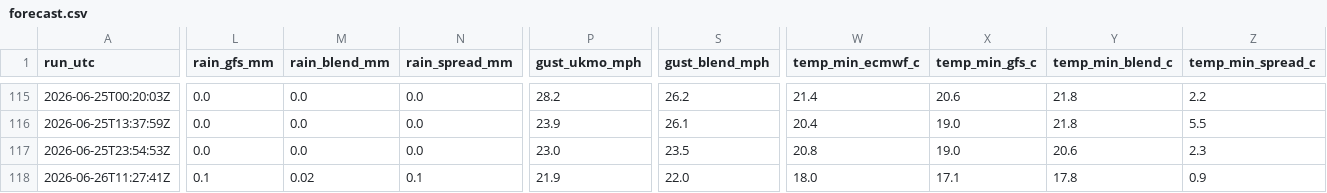
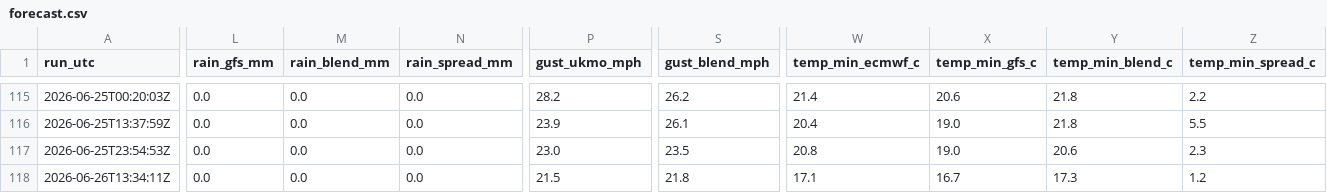
Before and after one commit to alivebe-a11y/weat, a CSV file: data/forecast.csv, drawn as a sheet; only a part is shown, gaps mark what is left out; the diff covers the shown part only; the diff names each change by its address in the sheet, - before the commit and + after, or states it on an @@ line.

```diff
--- a/data/forecast.csv
+++ b/data/forecast.csv
-A118 (run_utc): 2026-06-26T11:27:41Z
+A118 (run_utc): 2026-06-26T13:34:11Z
-L118 (rain_gfs_mm): 0.1
+L118 (rain_gfs_mm): 0.0
-M118 (rain_blend_mm): 0.02
+M118 (rain_blend_mm): 0.0
-N118 (rain_spread_mm): 0.1
+N118 (rain_spread_mm): 0.0
-P118 (gust_ukmo_mph): 21.9
+P118 (gust_ukmo_mph): 21.5
-S118 (gust_blend_mph): 22.0
+S118 (gust_blend_mph): 21.8
-W118 (temp_min_ecmwf_c): 18.0
+W118 (temp_min_ecmwf_c): 17.1
-X118 (temp_min_gfs_c): 17.1
+X118 (temp_min_gfs_c): 16.7
-Y118 (temp_min_blend_c): 17.8
+Y118 (temp_min_blend_c): 17.3
-Z118 (temp_min_spread_c): 0.9
+Z118 (temp_min_spread_c): 1.2
```
Also changed, not shown: 6 edited cells elsewhere in this file.
